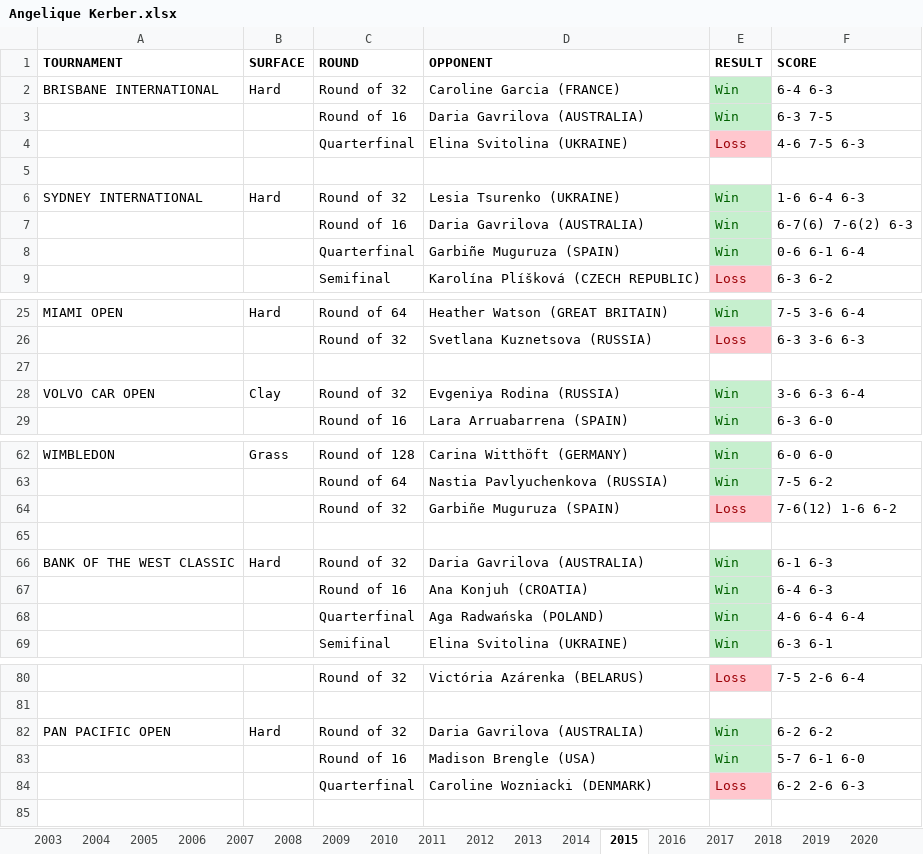
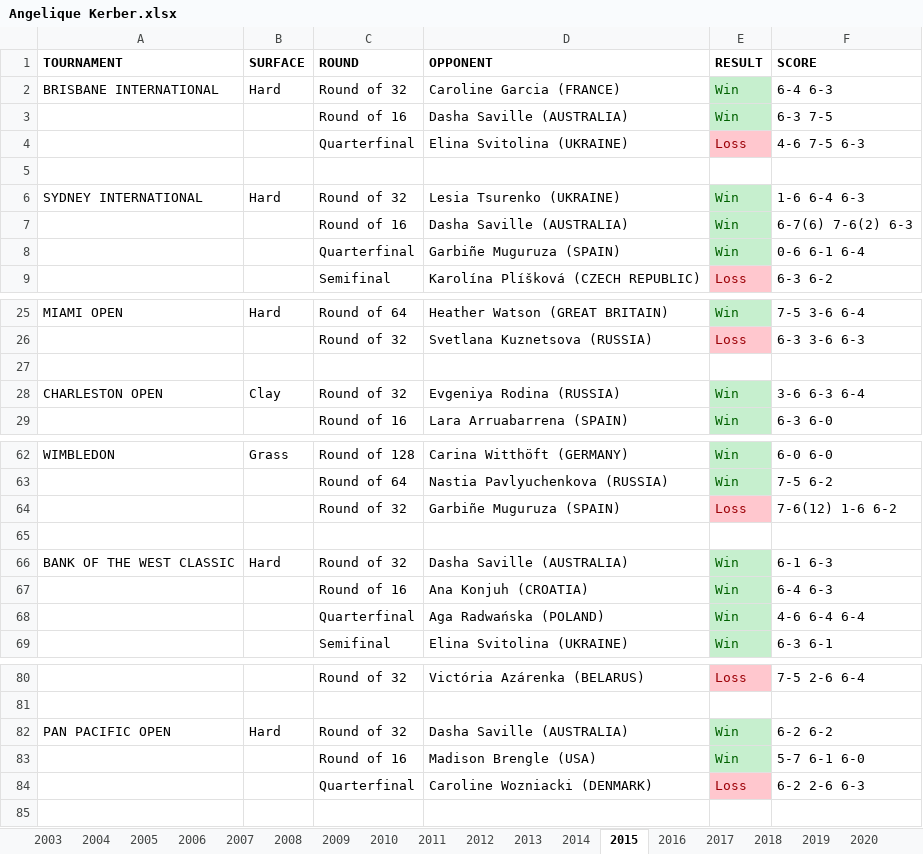
Before and after one commit to soumyavajjhala/soumyavajjhala.github.io, an Excel workbook: Tennis/WTA Tour/Angelique Kerber.xlsx, sheet 2015, drawn as a sheet; only a part is shown, gaps mark what is left out; values as stored, in another font and other column widths than the file's, no borders; the diff names each change by its address in the sheet, - before the commit and + after, or states it on an @@ line.

```diff
--- a/Tennis/WTA Tour/Angelique Kerber.xlsx (sheet 2015)
+++ b/Tennis/WTA Tour/Angelique Kerber.xlsx (sheet 2015)
-D3 (OPPONENT): Daria Gavrilova (AUSTRALIA)
+D3 (OPPONENT): Dasha Saville (AUSTRALIA)
-D7 (OPPONENT): Daria Gavrilova (AUSTRALIA)
+D7 (OPPONENT): Dasha Saville (AUSTRALIA)
-A28 (TOURNAMENT): VOLVO CAR OPEN
+A28 (TOURNAMENT): CHARLESTON OPEN
-D66 (OPPONENT): Daria Gavrilova (AUSTRALIA)
+D66 (OPPONENT): Dasha Saville (AUSTRALIA)
-D82 (OPPONENT): Daria Gavrilova (AUSTRALIA)
+D82 (OPPONENT): Dasha Saville (AUSTRALIA)
```
Also changed, not shown: sheet 2016, sheet 2017, sheet 2018, sheet 2003, sheet 2010, sheet 2013, other sheet tabs, charts or pictures, Tennis/WTA Tour/Bianca Andreescu.xlsx, Tennis/WTA Tour/Elena Rybakina.xlsx, 32 other files.
